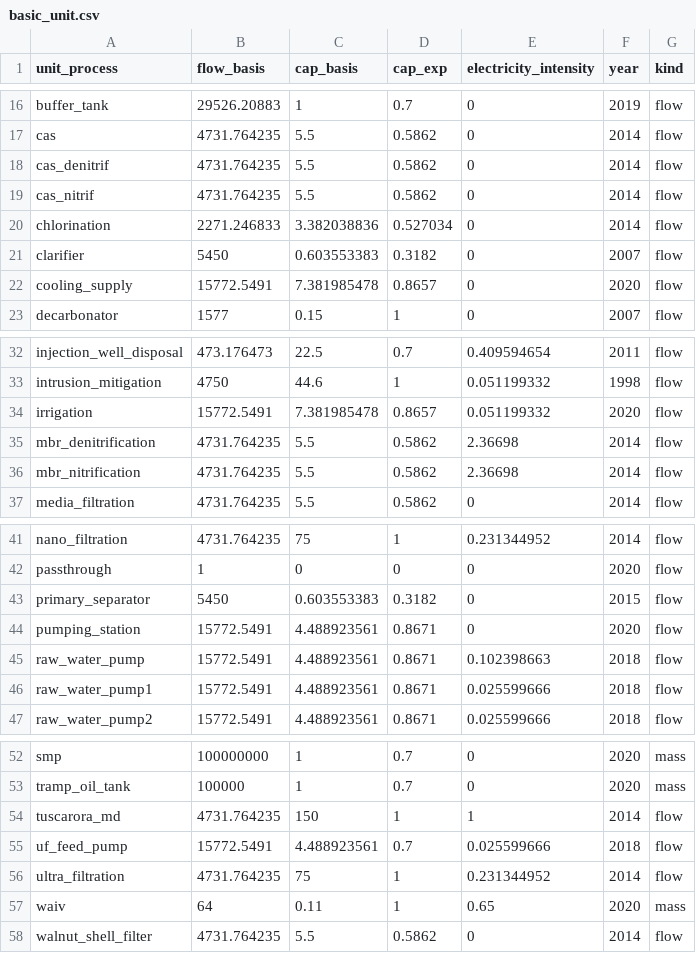
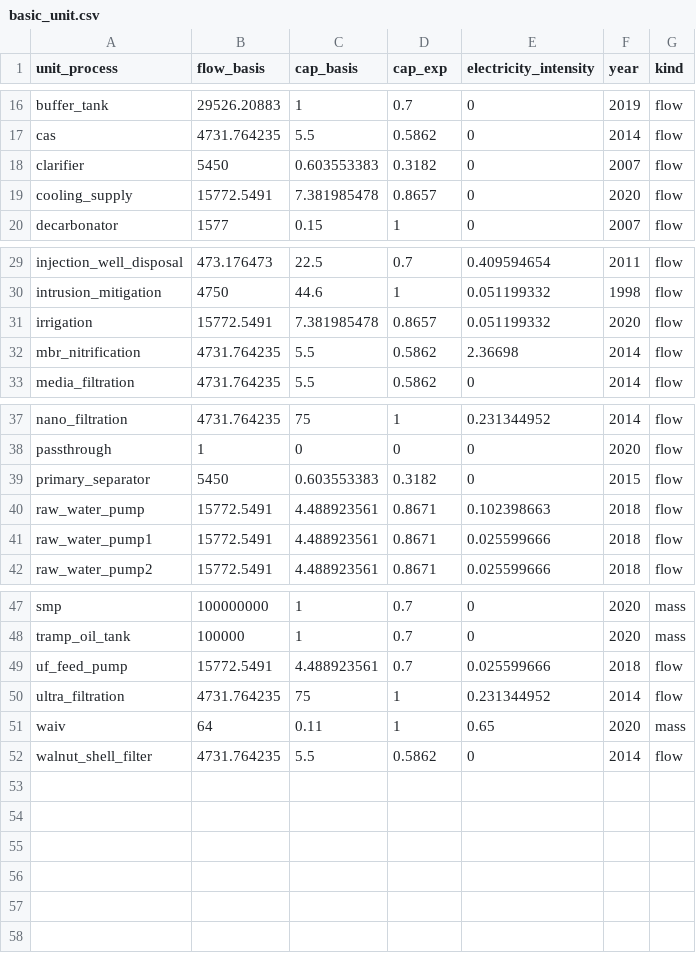
Before and after one commit to NREL/WaterTAP3, a CSV file: watertap3/watertap3/data/basic_unit.csv, drawn as a sheet; only a part is shown, gaps mark what is left out; the diff names each change by its address in the sheet, - before the commit and + after, or states it on an @@ line.

```diff
--- a/watertap3/watertap3/data/basic_unit.csv
+++ b/watertap3/watertap3/data/basic_unit.csv
-row 18: cas_denitrif | 4731.764235 | 5.5 | 0.5862 | 0 | 2014 | flow
-row 19: cas_nitrif | 4731.764235 | 5.5 | 0.5862 | 0 | 2014 | flow
-row 20: chlorination | 2271.246833 | 3.382038836 | 0.527034 | 0 | 2014 | flow
-row 35: mbr_denitrification | 4731.764235 | 5.5 | 0.5862 | 2.36698 | 2014 | flow
-row 44: pumping_station | 15772.5491 | 4.488923561 | 0.8671 | 0 | 2020 | flow
-row 54: tuscarora_md | 4731.764235 | 150 | 1 | 1 | 2014 | flow
```
Also changed, not shown: watertap3/watertap3/data/treatment_train_setup.csv, 52 other files.
